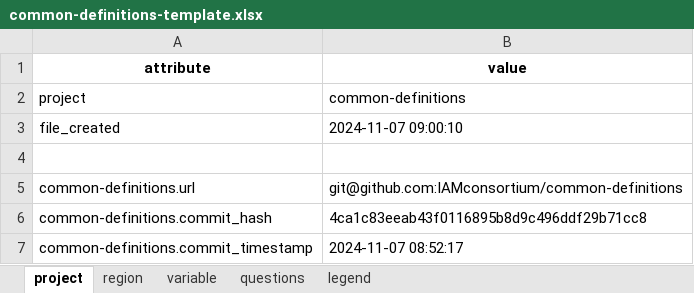
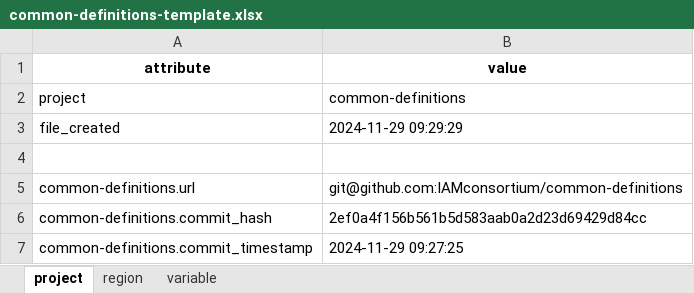
Before and after one commit to GCAM-KAIST/gcamreport-kaist, an Excel workbook: inst/extdata/template/GCAM7.1/common-definitions-template.xlsx, sheet project, drawn as a sheet; values as stored, in another font and other column widths than the file's, no borders; the diff names each change by its address in the sheet, - before the commit and + after, or states it on an @@ line.

```diff
--- a/inst/extdata/template/GCAM7.1/common-definitions-template.xlsx (sheet project)
+++ b/inst/extdata/template/GCAM7.1/common-definitions-template.xlsx (sheet project)
-sheet tab: questions
-sheet tab: legend
-B3 (value): 2024-11-07 09:00:10
+B3 (value): 2024-11-29 09:29:29
-B6 (value): 4ca1c83eeab43f0116895b8d9c496ddf29b71cc8
+B6 (value): 2ef0a4f156b561b5d583aab0a2d23d69429d84cc
-B7 (value): 2024-11-07 08:52:17
+B7 (value): 2024-11-29 09:27:25
```
Also changed, not shown: sheet variable, 5 other files.
